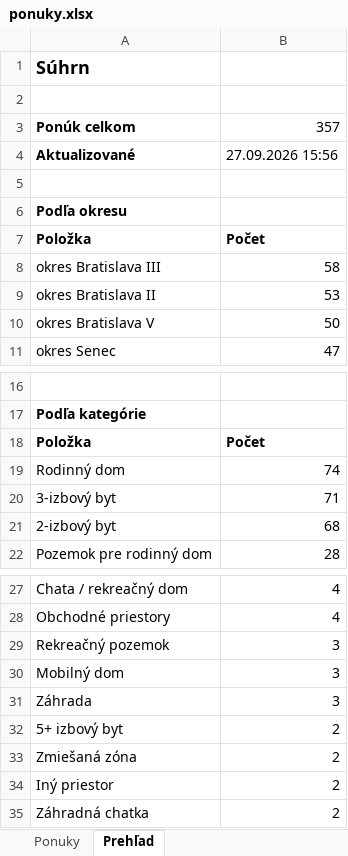
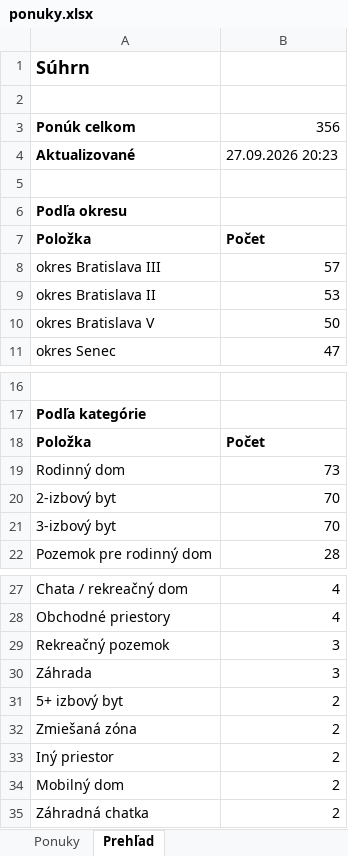
Before and after one commit to mrkubis-nest/nehnutelnosti-scraper, an Excel workbook: public/ponuky.xlsx, sheet Prehľad, drawn as a sheet; only a part is shown, gaps mark what is left out; values as stored, in another font and other column widths than the file's, no borders; removed rows and columns are numbered as before the commit, all else as after; the diff names each change by its address in the sheet, - before the commit and + after, or states it on an @@ line.

```diff
--- a/public/ponuky.xlsx (sheet Prehľad)
+++ b/public/ponuky.xlsx (sheet Prehľad)
-B3: 357
+B3: 356
-B4: 27.09.2026 15:56
+B4: 27.09.2026 20:23
-B8: 58
+B8: 57
-B19: 74
+B19: 73
-row 20: 3-izbový byt | 71
-B20: 68
+B20: 70
+row 21: 3-izbový byt | 70
-row 30: Mobilný dom | 3
+row 34: Mobilný dom | 2
```
Also changed, not shown: sheet Ponuky, 2 other files.
